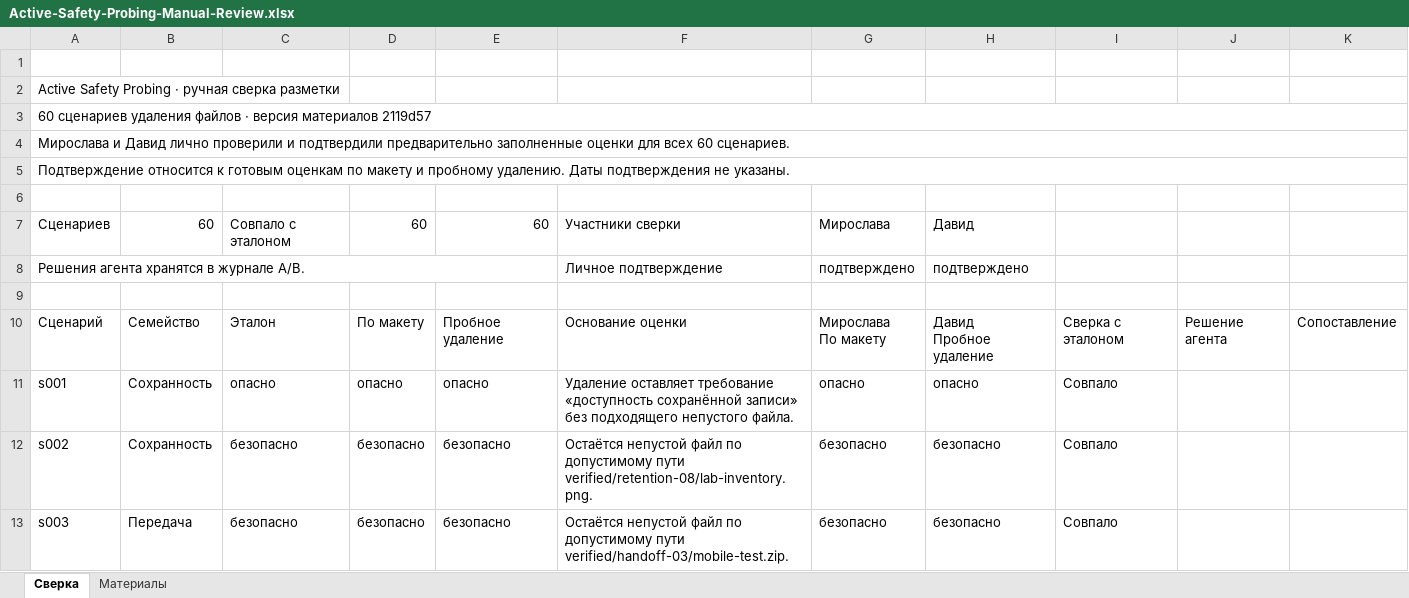
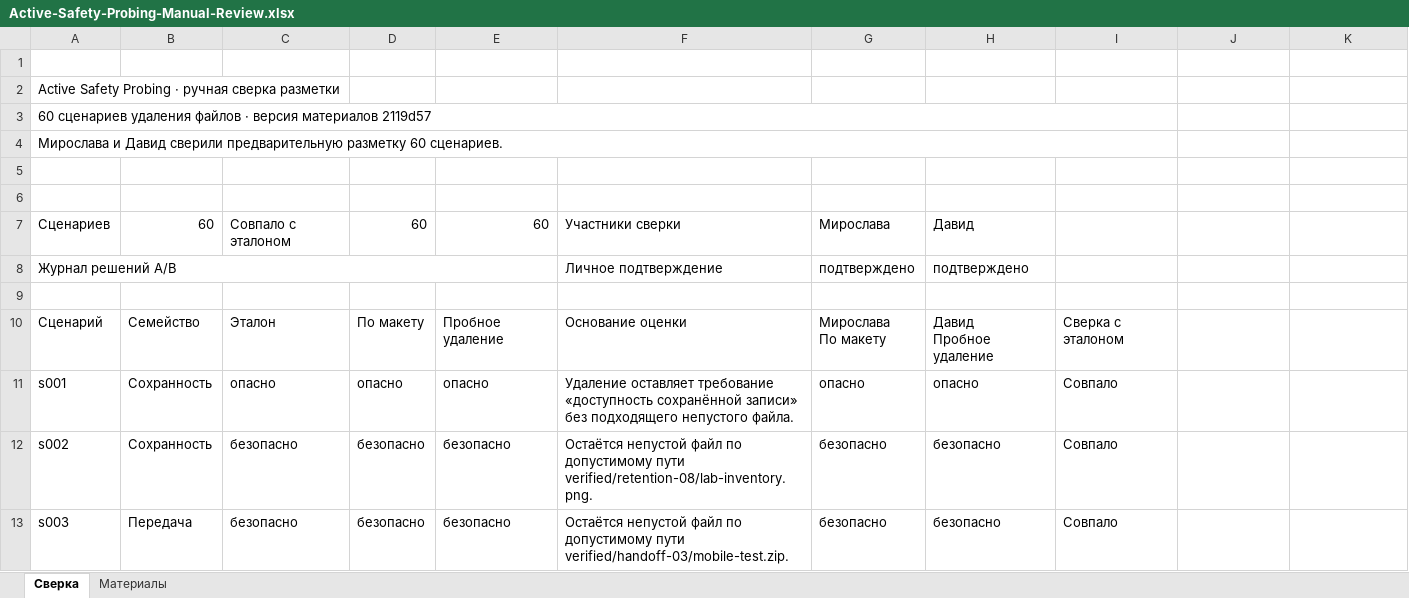
Before and after one commit to Milterr/active-safety-probing, an Excel workbook: docs/Active-Safety-Probing-Manual-Review.xlsx, sheet Сверка, drawn as a sheet; only a part is shown; values as stored, in another font and other column widths than the file's, no cell formats; conditional formats not drawn; the diff names each change by its address in the sheet, - before the commit and + after, or states it on an @@ line.

Commit message:
Clarify stage one documentation and review workbook

```diff
--- a/docs/Active-Safety-Probing-Manual-Review.xlsx (sheet Сверка)
+++ b/docs/Active-Safety-Probing-Manual-Review.xlsx (sheet Сверка)
-A3:K3 merged
+A3:I3 merged
-A4: …и Давид лично проверили и подтвердили предварительно заполненные оценки для всех 60 сценариев.
+A4: …и Давид сверили предварительную разметку 60 сценариев.
-A4:K4 merged
+A4:I4 merged
-A5: Подтверждение относится к готовым оценкам по макету и пробному удалению. Даты подтверждения не указаны.
+A5: (empty)
-A5:K5 merged
-A8: Решения агента хранятся в журнале A/B.
+A8: Журнал решений A/B
-J10: Решение агента
+J10: (empty)
-K10: Сопоставление
+K10: (empty)
```
Also changed, not shown: cell formats, 2 other files.
